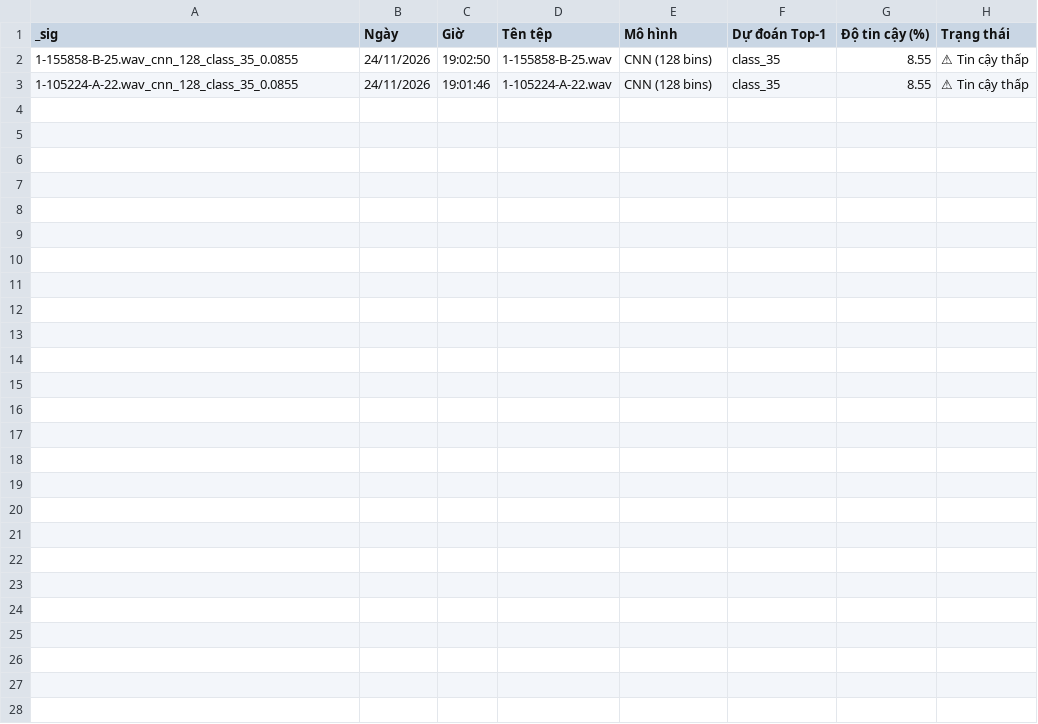
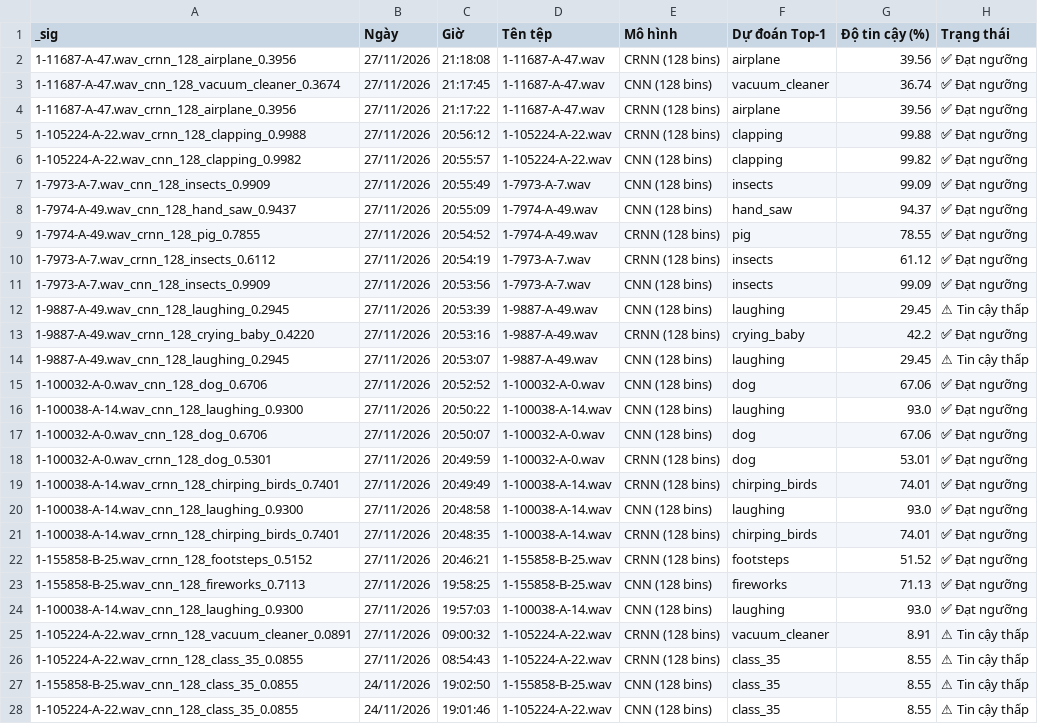
Before and after one commit to maian268/DeepLearning_Team, a CSV file: DOANCUOIKY/ESC50/app/history.csv, drawn as a sheet; the diff names each change by its address in the sheet, - before the commit and + after, or states it on an @@ line.

Commit message:
cap nhat lai qua trinh nhan dien cac file am thanh

```diff
--- a/DOANCUOIKY/ESC50/app/history.csv
+++ b/DOANCUOIKY/ESC50/app/history.csv
+row 2: 1-11687-A-47.wav_crnn_128_airplane_0.3956 | 27/11/2026 | 21:18:08 | 1-11687-A-47.wav | CRNN (128 bins) | airplane | 39.56 | ✅ Đạt ngưỡng
+row 3: 1-11687-A-47.wav_cnn_128_vacuum_cleaner_0.3674 | 27/11/2026 | 21:17:45 | 1-11687-A-47.wav | CNN (128 bins) | vacuum_cleaner | 36.74 | ✅ Đạt ngưỡng
+row 4: 1-11687-A-47.wav_crnn_128_airplane_0.3956 | 27/11/2026 | 21:17:22 | 1-11687-A-47.wav | CRNN (128 bins) | airplane | 39.56 | ✅ Đạt ngưỡng
+row 5: 1-105224-A-22.wav_crnn_128_clapping_0.9988 | 27/11/2026 | 20:56:12 | 1-105224-A-22.wav | CRNN (128 bins) | clapping | 99.88 | ✅ Đạt ngưỡng
+row 6: 1-105224-A-22.wav_cnn_128_clapping_0.9982 | 27/11/2026 | 20:55:57 | 1-105224-A-22.wav | CNN (128 bins) | clapping | 99.82 | ✅ Đạt ngưỡng
+row 7: 1-7973-A-7.wav_cnn_128_insects_0.9909 | 27/11/2026 | 20:55:49 | 1-7973-A-7.wav | CNN (128 bins) | insects | 99.09 | ✅ Đạt ngưỡng
+row 8: 1-7974-A-49.wav_cnn_128_hand_saw_0.9437 | 27/11/2026 | 20:55:09 | 1-7974-A-49.wav | CNN (128 bins) | hand_saw | 94.37 | ✅ Đạt ngưỡng
+row 9: 1-7974-A-49.wav_crnn_128_pig_0.7855 | 27/11/2026 | 20:54:52 | 1-7974-A-49.wav | CRNN (128 bins) | pig | 78.55 | ✅ Đạt ngưỡng
+row 10: 1-7973-A-7.wav_crnn_128_insects_0.6112 | 27/11/2026 | 20:54:19 | 1-7973-A-7.wav | CRNN (128 bins) | insects | 61.12 | ✅ Đạt ngưỡng
+row 11: 1-7973-A-7.wav_cnn_128_insects_0.9909 | 27/11/2026 | 20:53:56 | 1-7973-A-7.wav | CNN (128 bins) | insects | 99.09 | ✅ Đạt ngưỡng
+row 12: 1-9887-A-49.wav_cnn_128_laughing_0.2945 | 27/11/2026 | 20:53:39 | 1-9887-A-49.wav | CNN (128 bins) | laughing | 29.45 | ⚠ Tin cậy thấp
+row 13: 1-9887-A-49.wav_crnn_128_crying_baby_0.4220 | 27/11/2026 | 20:53:16 | 1-9887-A-49.wav | CRNN (128 bins) | crying_baby | 42.2 | ✅ Đạt ngưỡng
+row 14: 1-9887-A-49.wav_cnn_128_laughing_0.2945 | 27/11/2026 | 20:53:07 | 1-9887-A-49.wav | CNN (128 bins) | laughing | 29.45 | ⚠ Tin cậy thấp
+row 15: 1-100032-A-0.wav_cnn_128_dog_0.6706 | 27/11/2026 | 20:52:52 | 1-100032-A-0.wav | CNN (128 bins) | dog | 67.06 | ✅ Đạt ngưỡng
+row 16: 1-100038-A-14.wav_cnn_128_laughing_0.9300 | 27/11/2026 | 20:50:22 | 1-100038-A-14.wav | CNN (128 bins) | laughing | 93.0 | ✅ Đạt ngưỡng
+row 17: 1-100032-A-0.wav_cnn_128_dog_0.6706 | 27/11/2026 | 20:50:07 | 1-100032-A-0.wav | CNN (128 bins) | dog | 67.06 | ✅ Đạt ngưỡng
+row 18: 1-100032-A-0.wav_crnn_128_dog_0.5301 | 27/11/2026 | 20:49:59 | 1-100032-A-0.wav | CRNN (128 bins) | dog | 53.01 | ✅ Đạt ngưỡng
+row 19: 1-100038-A-14.wav_crnn_128_chirping_birds_0.7401 | 27/11/2026 | 20:49:49 | 1-100038-A-14.wav | CRNN (128 bins) | chirping_birds | 74.01 | ✅ Đạt ngưỡng
+row 20: 1-100038-A-14.wav_cnn_128_laughing_0.9300 | 27/11/2026 | 20:48:58 | 1-100038-A-14.wav | CNN (128 bins) | laughing | 93.0 | ✅ Đạt ngưỡng
+row 21: 1-100038-A-14.wav_crnn_128_chirping_birds_0.7401 | 27/11/2026 | 20:48:35 | 1-100038-A-14.wav | CRNN (128 bins) | chirping_birds | 74.01 | ✅ Đạt ngưỡng
+row 22: 1-155858-B-25.wav_crnn_128_footsteps_0.5152 | 27/11/2026 | 20:46:21 | 1-155858-B-25.wav | CRNN (128 bins) | footsteps | 51.52 | ✅ Đạt ngưỡng
+row 23: 1-155858-B-25.wav_cnn_128_fireworks_0.7113 | 27/11/2026 | 19:58:25 | 1-155858-B-25.wav | CNN (128 bins) | fireworks | 71.13 | ✅ Đạt ngưỡng
+row 24: 1-100038-A-14.wav_cnn_128_laughing_0.9300 | 27/11/2026 | 19:57:03 | 1-100038-A-14.wav | CNN (128 bins) | laughing | 93.0 | ✅ Đạt ngưỡng
+row 25: 1-105224-A-22.wav_crnn_128_vacuum_cleaner_0.0891 | 27/11/2026 | 09:00:32 | 1-105224-A-22.wav | CRNN (128 bins) | vacuum_cleaner | 8.91 | ⚠ Tin cậy thấp
+row 26: 1-105224-A-22.wav_crnn_128_class_35_0.0855 | 27/11/2026 | 08:54:43 | 1-105224-A-22.wav | CRNN (128 bins) | class_35 | 8.55 | ⚠ Tin cậy thấp
```
